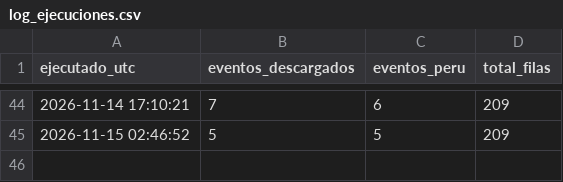
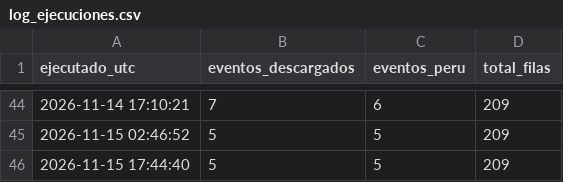
Before and after one commit to RafaeloC1/sismos-peru-dashboard, a CSV file: data/log_ejecuciones.csv, drawn as a sheet; only a part is shown, gaps mark what is left out; the diff names each change by its address in the sheet, - before the commit and + after, or states it on an @@ line.

```diff
--- a/data/log_ejecuciones.csv
+++ b/data/log_ejecuciones.csv
+row 46: 2026-11-15 17:44:40 | 5 | 5 | 209
```
Also changed, not shown: data/sismos_peru.csv.
